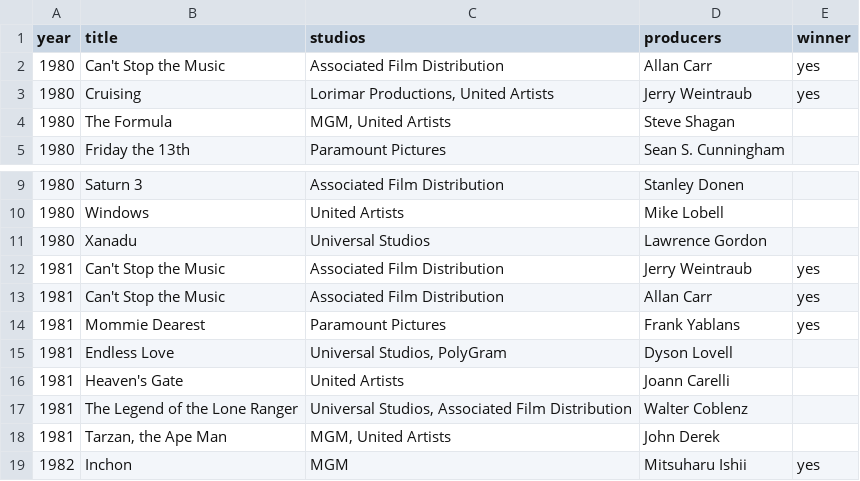
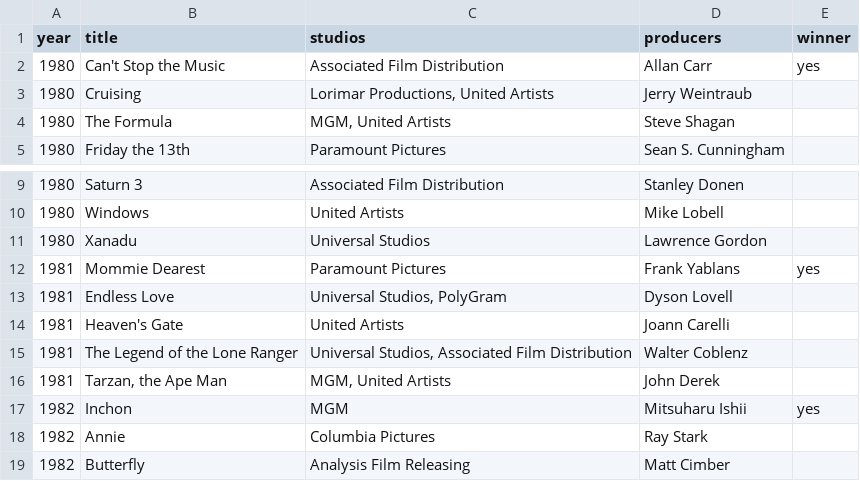
Before and after one commit to wliragomes/Desafio-Outsera, a CSV file: API/Data/movielist.csv, drawn as a sheet; only a part is shown, gaps mark what is left out; the shorter side is filled out with more unchanged rows.

```diff
--- a/API/Data/movielist.csv
+++ b/API/Data/movielist.csv
@@ -2,3 +2,3 @@ year;title;studios;producers;winner
 1980;Can't Stop the Music;Associated Film Distribution;Allan Carr;yes
-1980;Cruising;Lorimar Productions, United Artists;Jerry Weintraub;yes
+1980;Cruising;Lorimar Productions, United Artists;Jerry Weintraub;
 1980;The Formula;MGM, United Artists;Steve Shagan;
@@ -11,4 +11,2 @@ year;title;studios;producers;winner
 1980;Xanadu;Universal Studios;Lawrence Gordon;
-1981;Can't Stop the Music;Associated Film Distribution;Jerry Weintraub;yes
-1981;Can't Stop the Music;Associated Film Distribution;Allan Carr;yes
 1981;Mommie Dearest;Paramount Pictures;Frank Yablans;yes
```
Also changed, not shown: 3 other files.
